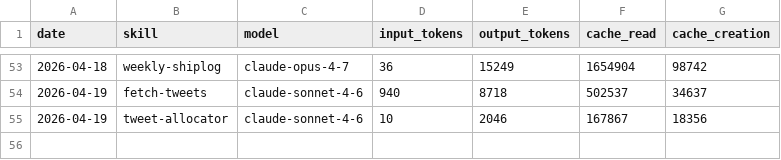
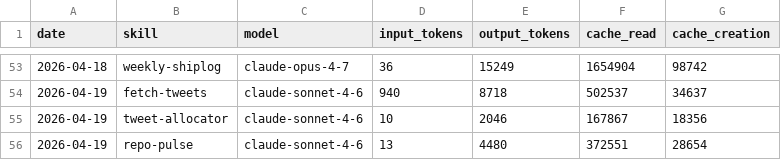
Before and after one commit to aaronjmars/miroshark-aeon, a CSV file: memory/token-usage.csv, drawn as a sheet; only a part is shown, gaps mark what is left out.

Commit message:
chore(repo-pulse): auto-commit 2026-04-19

```diff
--- a/memory/token-usage.csv
+++ b/memory/token-usage.csv
@@ -55 +55,2 @@ date,skill,model,input_tokens,output_tokens,cache_read,cache_creation
 2026-04-19,tweet-allocator,claude-sonnet-4-6,10,2046,167867,18356
+2026-04-19,repo-pulse,claude-sonnet-4-6,13,4480,372551,28654
```
Also changed, not shown: 2 other files.
